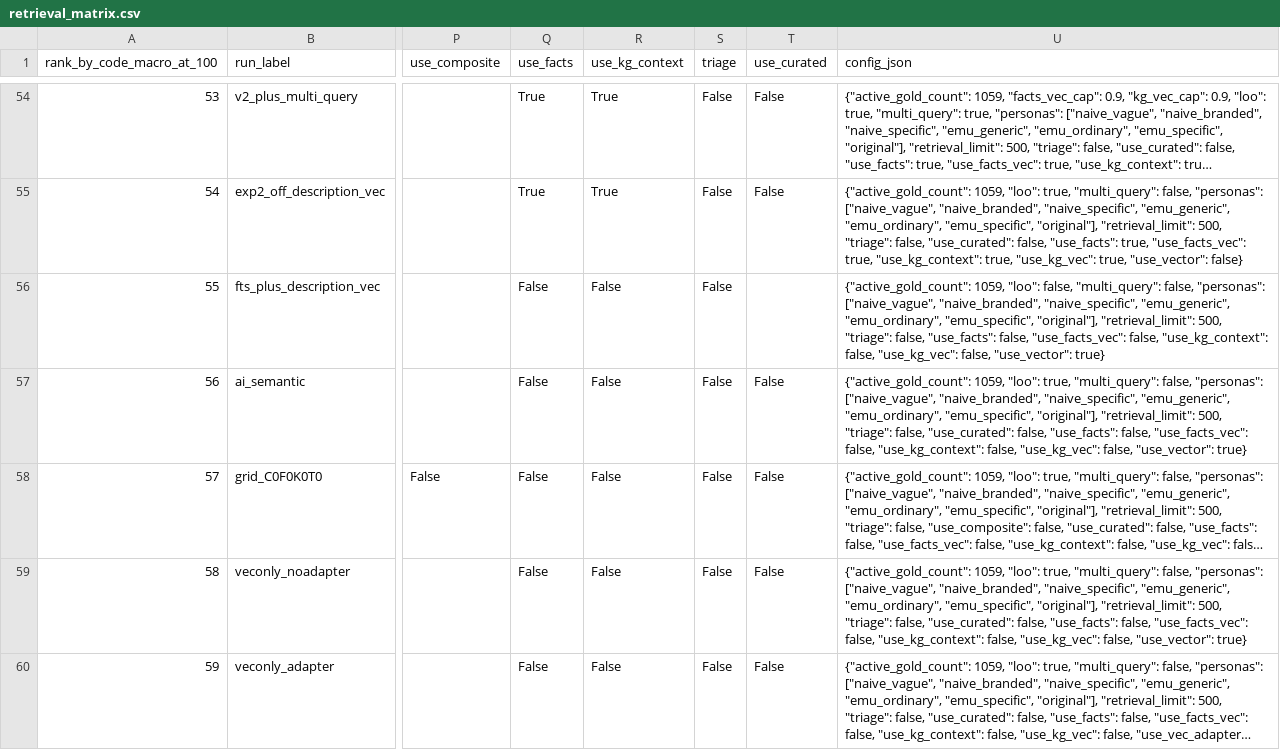
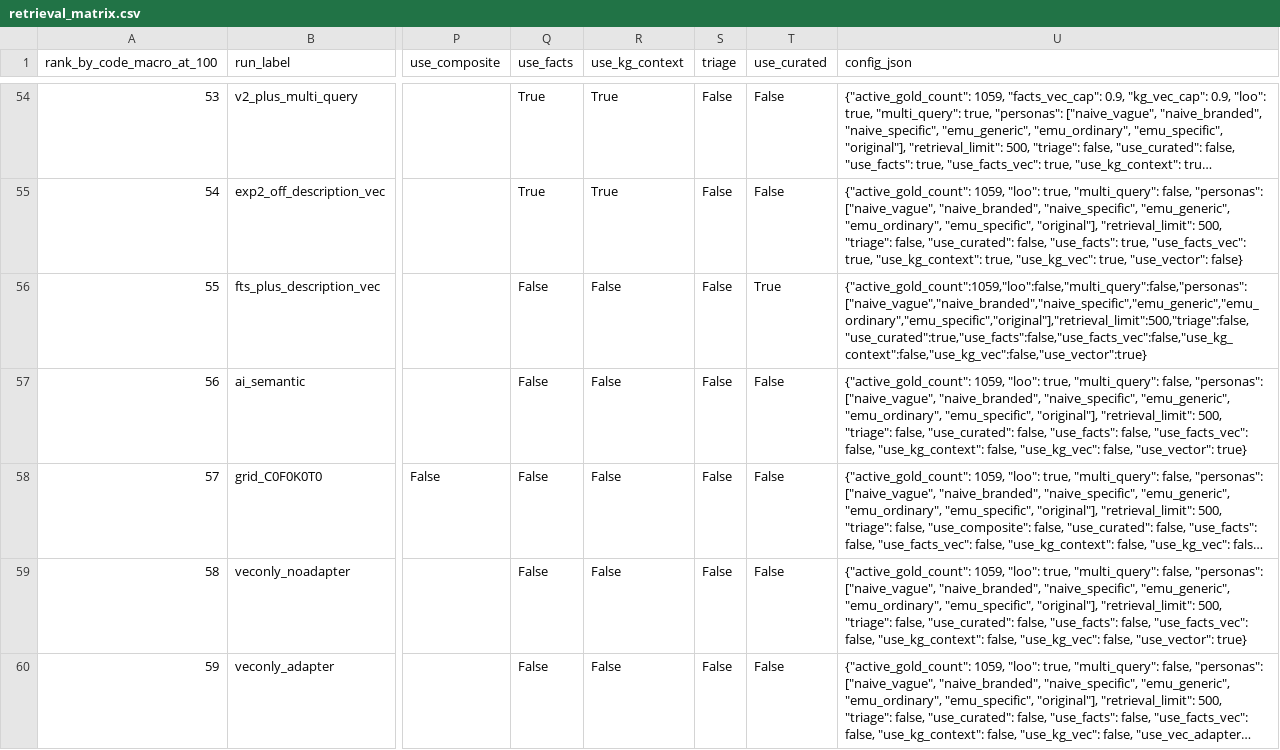
Before and after one commit to trade-tariff/ai-search-evaluation-suite, a CSV file: apps/product/data/matrix/retrieval_matrix.csv, drawn as a sheet; only a part is shown, gaps mark what is left out; long unchanged cells end in …; the diff covers the shown part only; the diff names each change by its address in the sheet, - before the commit and + after, or states it on an @@ line.

```diff
--- a/apps/product/data/matrix/retrieval_matrix.csv
+++ b/apps/product/data/matrix/retrieval_matrix.csv
-T56 (use_curated): (empty)
+T56 (use_curated): True
-U56 (config_json): {"active_gold_count": 1059, "loo": false, "multi_query": false, "personas": ["naive_vague", "naive_branded", "naive_specific", "emu_generic", "emu_ordinary", "emu_specific", "original"], "retrieval_limit": 500, "triage": false, "use_facts": false, "use_facts_vec": false, "use_kg_context": false, "use_kg_vec": false, "use_vector": true}
+U56 (config_json): {"active_gold_count":1059,"loo":false,"multi_query":false,"personas":["naive_vague","naive_branded","naive_specific","emu_generic","emu_ordinary","emu_specific","original"],"retrieval_limit":500,"triage":false,"use_curated":true,"use_facts":false,"use_facts_vec":false,"use_kg_context":false,"use_kg_vec":false,"use_vector":true}
```
Also changed, not shown: 8 edited cells elsewhere in this file, 6 other files.
